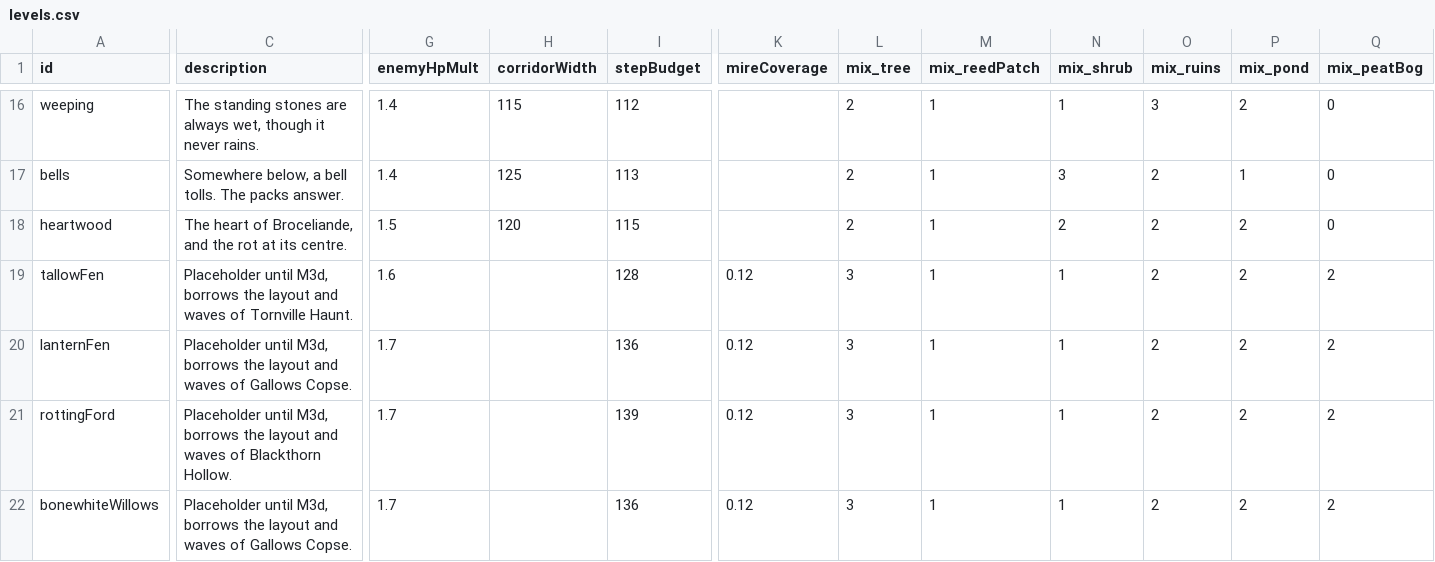
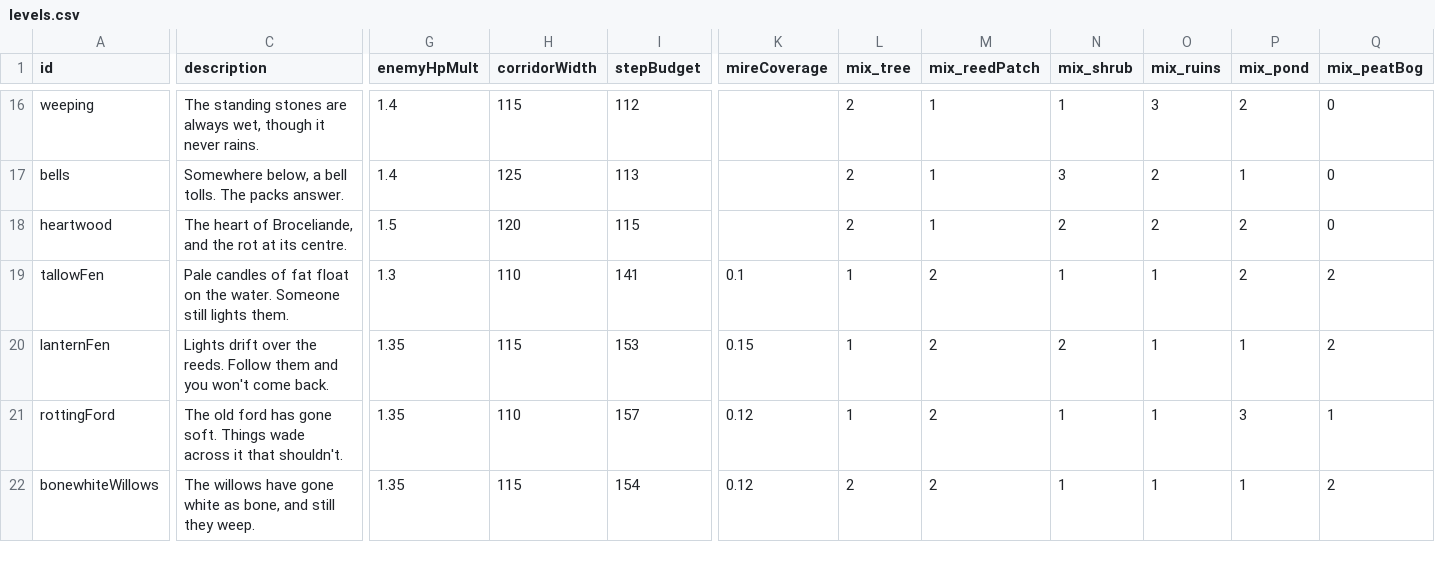
Before and after one commit to EsterMosevitzkyLis/Broceliande, a CSV file: data/levels.csv, drawn as a sheet; only a part is shown, gaps mark what is left out; the diff covers the shown part only; the diff names each change by its address in the sheet, - before the commit and + after, or states it on an @@ line.

```diff
--- a/data/levels.csv
+++ b/data/levels.csv
-C19 (description): Placeholder until M3d, borrows the layout and waves of Tornville Haunt.
+C19 (description): Pale candles of fat float on the water. Someone still lights them.
-G19 (enemyHpMult): 1.6
+G19 (enemyHpMult): 1.3
-H19 (corridorWidth): (empty)
+H19 (corridorWidth): 110
-I19 (stepBudget): 128
+I19 (stepBudget): 141
-K19 (mireCoverage): 0.12
+K19 (mireCoverage): 0.1
-L19:L21 (mix_tree): 3
+L19:L21 (mix_tree): 1
-M19:M22 (mix_reedPatch): 1
+M19:M22 (mix_reedPatch): 2
-O19:O22 (mix_ruins): 2
+O19:O22 (mix_ruins): 1
-C20 (description): Placeholder until M3d, borrows the layout and waves of Gallows Copse.
+C20 (description): Lights drift over the reeds. Follow them and you won't come back.
-G20:G22 (enemyHpMult): 1.7
+G20:G22 (enemyHpMult): 1.35
-H20 (corridorWidth): (empty)
+H20 (corridorWidth): 115
-I20 (stepBudget): 136
+I20 (stepBudget): 153
-K20 (mireCoverage): 0.12
+K20 (mireCoverage): 0.15
-N20 (mix_shrub): 1
+N20 (mix_shrub): 2
-P20 (mix_pond): 2
+P20 (mix_pond): 1
-C21 (description): Placeholder until M3d, borrows the layout and waves of Blackthorn Hollow.
+C21 (description): The old ford has gone soft. Things wade across it that shouldn't.
-H21 (corridorWidth): (empty)
+H21 (corridorWidth): 110
-I21 (stepBudget): 139
+I21 (stepBudget): 157
-P21 (mix_pond): 2
+P21 (mix_pond): 3
-Q21 (mix_peatBog): 2
+Q21 (mix_peatBog): 1
-C22 (description): Placeholder until M3d, borrows the layout and waves of Gallows Copse.
+C22 (description): The willows have gone white as bone, and still they weep.
-H22 (corridorWidth): (empty)
+H22 (corridorWidth): 115
-I22 (stepBudget): 136
+I22 (stepBudget): 154
-L22 (mix_tree): 3
+L22 (mix_tree): 2
-P22 (mix_pond): 2
+P22 (mix_pond): 1
```
Also changed, not shown: 41 edited cells elsewhere in this file, data/palettes.csv, data/waves.csv, 5 other files.
